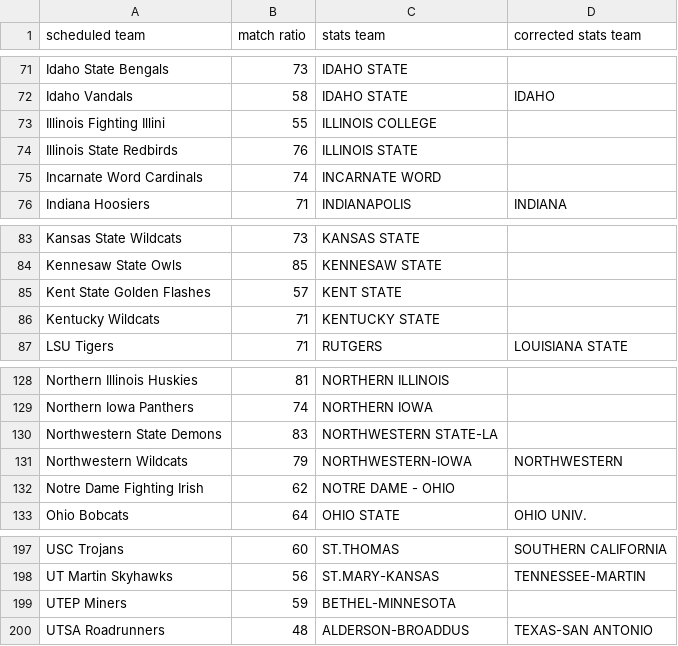
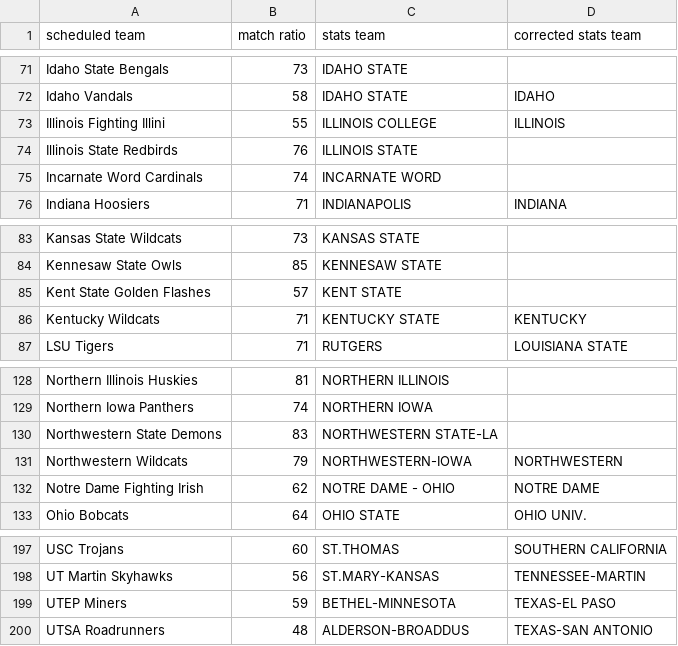
Before and after one commit to meprogrammerguy/pyBlitz, a CSV file: data/merge_schedule.csv, drawn as a sheet; only a part is shown, gaps mark what is left out.

```diff
--- a/data/merge_schedule.csv
+++ b/data/merge_schedule.csv
@@ -72,3 +72,3 @@ Idaho State Bengals,73,IDAHO STATE,
 Idaho Vandals,58,IDAHO STATE,IDAHO
-Illinois Fighting Illini,55,ILLINOIS COLLEGE,
+Illinois Fighting Illini,55,ILLINOIS COLLEGE,ILLINOIS
 Illinois State Redbirds,76,ILLINOIS STATE,
@@ -85,3 +85,3 @@ Kennesaw State Owls,85,KENNESAW STATE,
 Kent State Golden Flashes,57,KENT STATE,
-Kentucky Wildcats,71,KENTUCKY STATE,
+Kentucky Wildcats,71,KENTUCKY STATE,KENTUCKY
 LSU Tigers,71,RUTGERS,LOUISIANA STATE
@@ -131,3 +131,3 @@ Northwestern State Demons,83,NORTHWESTERN STATE-LA,
 Northwestern Wildcats,79,NORTHWESTERN-IOWA,NORTHWESTERN
-Notre Dame Fighting Irish,62,NOTRE DAME - OHIO,
+Notre Dame Fighting Irish,62,NOTRE DAME - OHIO,NOTRE DAME
 Ohio Bobcats,64,OHIO STATE,OHIO UNIV.
@@ -198,3 +198,3 @@ USC Trojans,60,ST.THOMAS,SOUTHERN CALIFORNIA
 UT Martin Skyhawks,56,ST.MARY-KANSAS,TENNESSEE-MARTIN
-UTEP Miners,59,BETHEL-MINNESOTA,
+UTEP Miners,59,BETHEL-MINNESOTA,TEXAS-EL PASO
 UTSA Roadrunners,48,ALDERSON-BROADDUS,TEXAS-SAN ANTONIO
```
Also changed, not shown: data/merge.csv, 3 other files.
